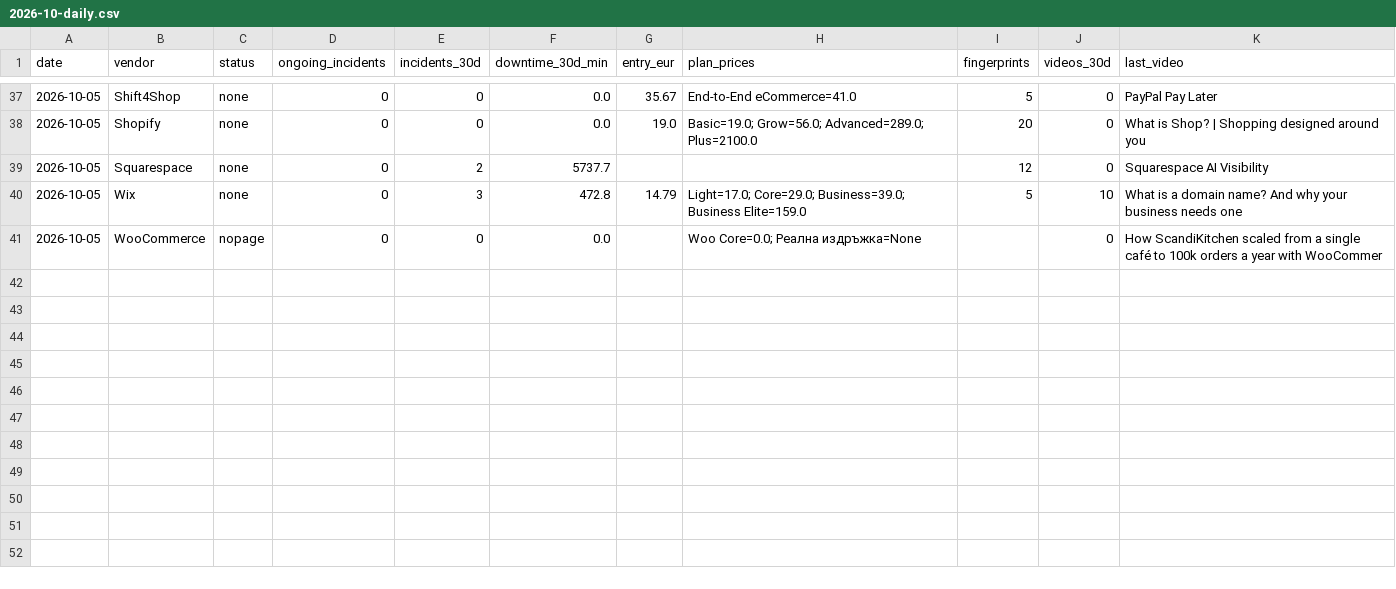
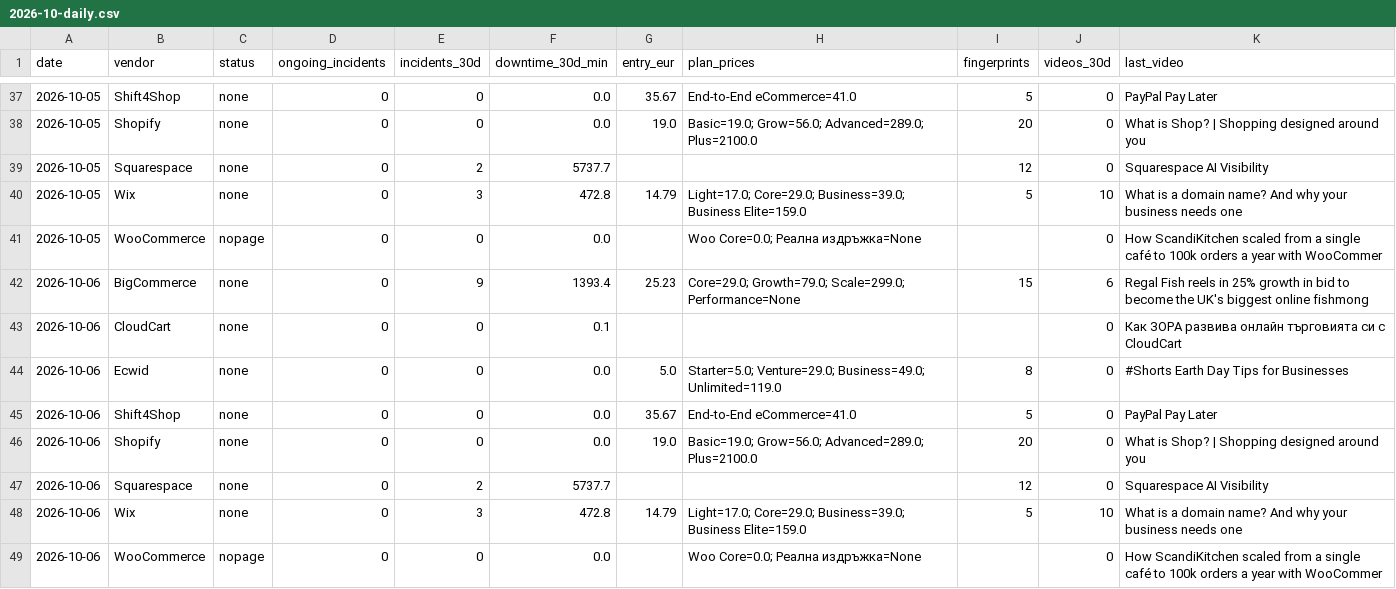
Before and after one commit to Emo-999/ecommerce-intelligence, a CSV file: exports/2026-10-daily.csv, drawn as a sheet; only a part is shown, gaps mark what is left out; the diff names each change by its address in the sheet, - before the commit and + after, or states it on an @@ line.

Commit message:
chore: daily intel update [skip ci]

```diff
--- a/exports/2026-10-daily.csv
+++ b/exports/2026-10-daily.csv
+row 42: 2026-10-06 | BigCommerce | none | 0 | 9 | 1393.4 | 25.23 | Core=29.0; Growth=79.0; Scale=299.0; Performance=None | 15 | 6 | Regal Fish reels in 25% growth in bid to become the UK's biggest online fishmong
+row 43: 2026-10-06 | CloudCart | none | 0 | 0 | 0.1 |  |  |  | 0 | Как ЗОРА развива онлайн търговията си с CloudCart
+row 44: 2026-10-06 | Ecwid | none | 0 | 0 | 0.0 | 5.0 | Starter=5.0; Venture=29.0; Business=49.0; Unlimited=119.0 | 8 | 0 | #Shorts Earth Day Tips for Businesses
+row 45: 2026-10-06 | Shift4Shop | none | 0 | 0 | 0.0 | 35.67 | End-to-End eCommerce=41.0 | 5 | 0 | PayPal Pay Later
+row 46: 2026-10-06 | Shopify | none | 0 | 0 | 0.0 | 19.0 | Basic=19.0; Grow=56.0; Advanced=289.0; Plus=2100.0 | 20 | 0 | What is Shop? | Shopping designed around you
+row 47: 2026-10-06 | Squarespace | none | 0 | 2 | 5737.7 |  |  | 12 | 0 | Squarespace AI Visibility
+row 48: 2026-10-06 | Wix | none | 0 | 3 | 472.8 | 14.79 | Light=17.0; Core=29.0; Business=39.0; Business Elite=159.0 | 5 | 10 | What is a domain name? And why your business needs one
+row 49: 2026-10-06 | WooCommerce | nopage | 0 | 0 | 0.0 |  | Woo Core=0.0; Реална издръжка=None |  | 0 | How ScandiKitchen scaled from a single café to 100k orders a year with WooCommer
```
Also changed, not shown: exports/2026-10-summary.csv, 10 other files.
